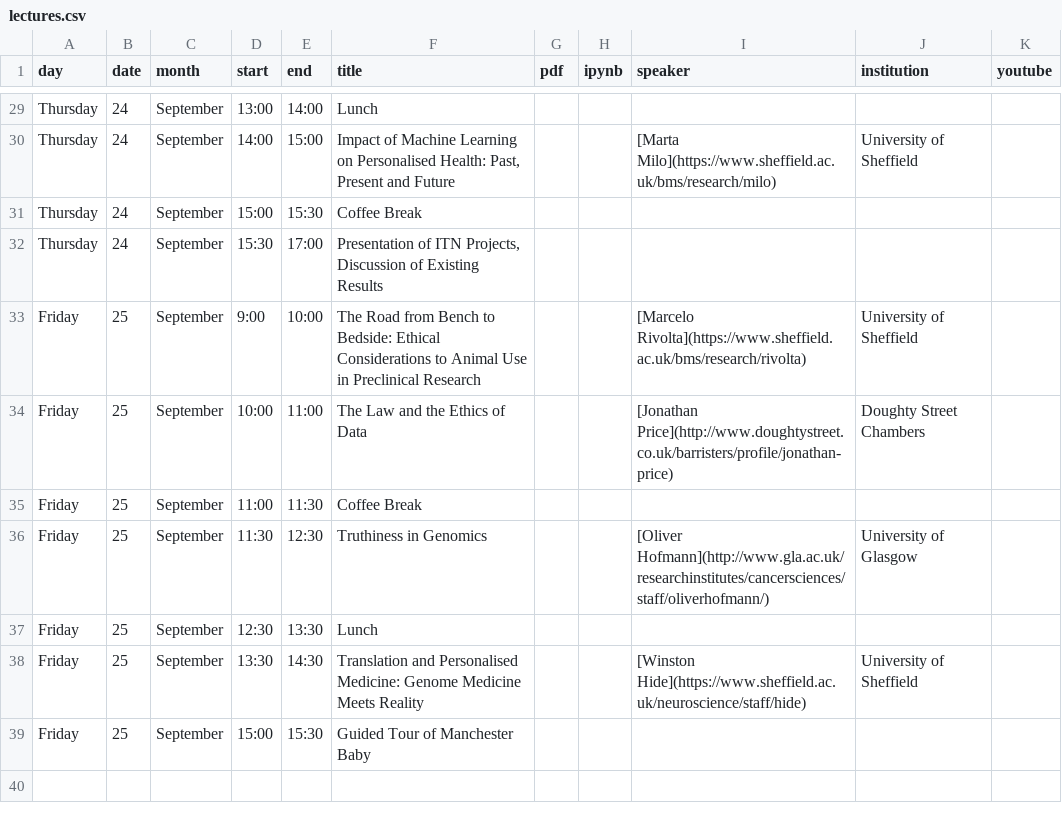
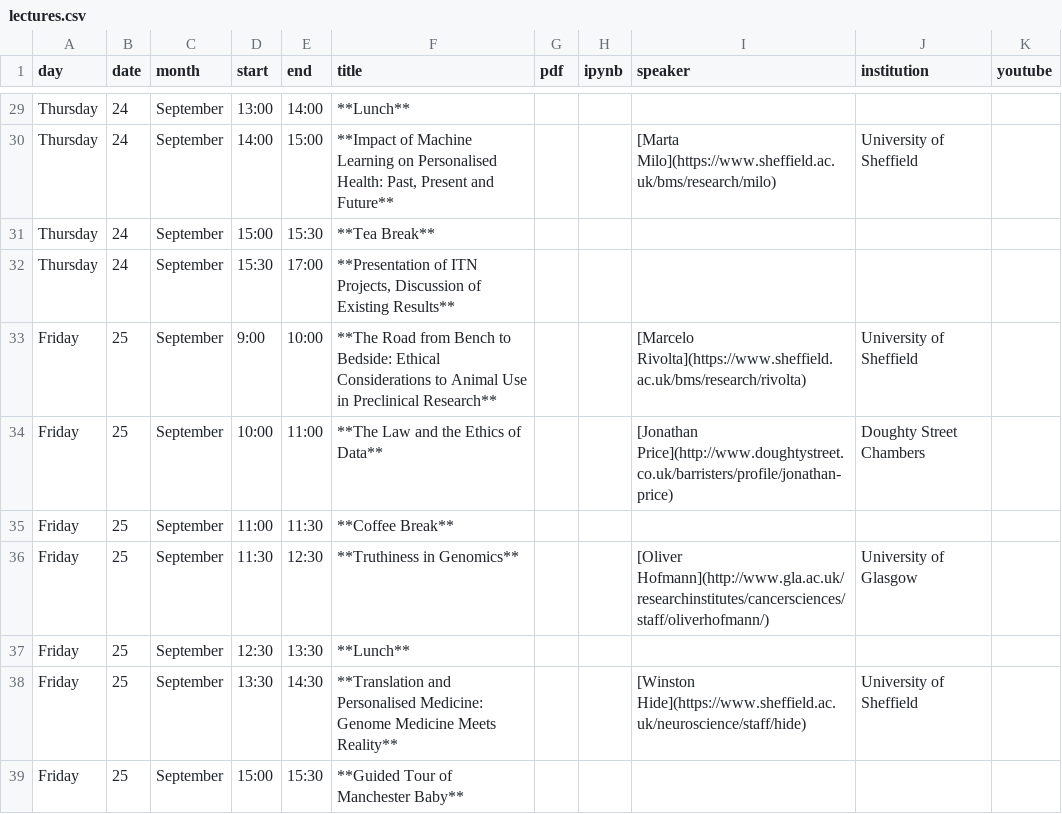
Before and after one commit to gpschool/mlpm15, a CSV file: _data/lectures.csv, drawn as a sheet; only a part is shown, gaps mark what is left out; the diff covers the shown part only; the diff names each change by its address in the sheet, - before the commit and + after, or states it on an @@ line.

```diff
--- a/_data/lectures.csv
+++ b/_data/lectures.csv
-F29 (title): Lunch
+F29 (title): **Lunch**
-F30 (title): Impact of Machine Learning on Personalised Health: Past, Present and Future
+F30 (title): **Impact of Machine Learning on Personalised Health: Past, Present and Future**
-F31 (title): Coffee Break
+F31 (title): **Tea Break**
-F32 (title): Presentation of ITN Projects, Discussion of Existing Results
+F32 (title): **Presentation of ITN Projects, Discussion of Existing Results**
-F33 (title): The Road from Bench to Bedside: Ethical Considerations to Animal Use in Preclinical Research
+F33 (title): **The Road from Bench to Bedside: Ethical Considerations to Animal Use in Preclinical Research**
-F34 (title): The Law and the Ethics of Data
+F34 (title): **The Law and the Ethics of Data**
-F35 (title): Coffee Break
+F35 (title): **Coffee Break**
-F36 (title): Truthiness in Genomics
+F36 (title): **Truthiness in Genomics**
-F37 (title): Lunch
+F37 (title): **Lunch**
-F38 (title): Translation and Personalised Medicine: Genome Medicine Meets Reality
+F38 (title): **Translation and Personalised Medicine: Genome Medicine Meets Reality**
-F39 (title): Guided Tour of Manchester Baby
+F39 (title): **Guided Tour of Manchester Baby**
```
Also changed, not shown: 28 edited cells elsewhere in this file.
